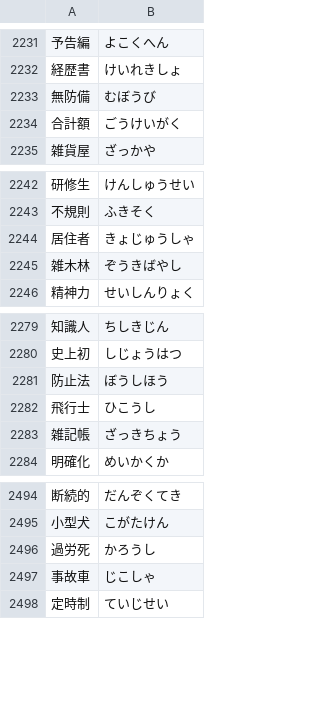
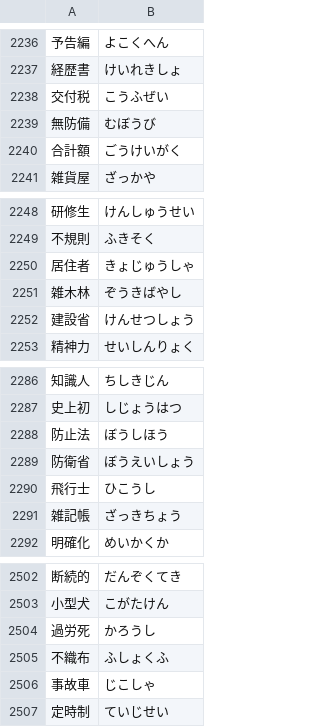
Before and after one commit to marmooo/talk-yomi, a TSV file: docs/data/5.tsv, drawn as a sheet; only a part is shown, gaps mark what is left out; the diff covers the shown part only.

```diff
--- a/docs/data/5.tsv
+++ b/docs/data/5.tsv
@@ -2232,2 +2237,3 @@
 経歴書	けいれきしょ
+交付税	こうふぜい
 無防備	むぼうび
@@ -2245,2 +2251,3 @@
 雑木林	ぞうきばやし
+建設省	けんせつしょう
 精神力	せいしんりょく
@@ -2281,2 +2288,3 @@
 防止法	ぼうしほう
+防衛省	ぼうえいしょう
 飛行士	ひこうし
@@ -2496,2 +2504,3 @@
 過労死	かろうし
+不織布	ふしょくふ
 事故車	じこしゃ
```
Also changed, not shown: 5 added rows elsewhere in this file, docs/data/4.tsv, docs/data/6.tsv, 37 other files.
